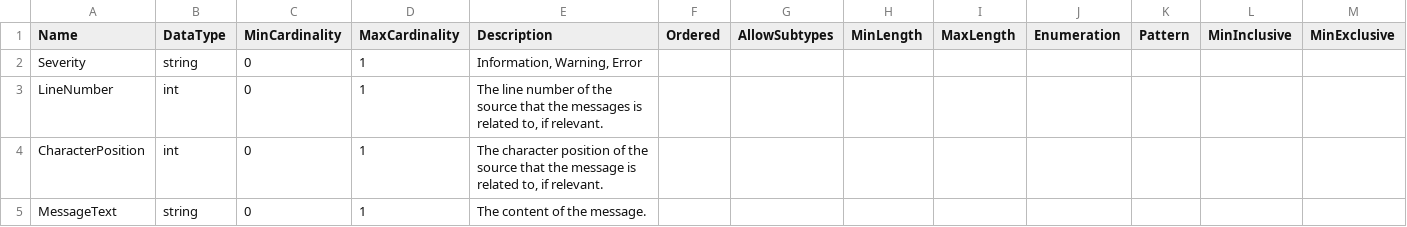
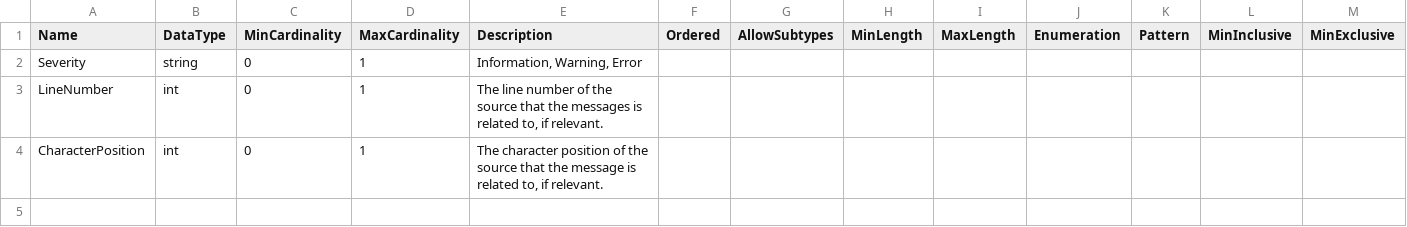
Before and after one commit to ddialliance/sdtl, a CSV file: CompositeTypes/Message/Message.csv, drawn as a sheet; only a part is shown; rows hold the shown columns only; the diff names each change by its address in the sheet, - before the commit and + after, or states it on an @@ line.

```diff
--- a/CompositeTypes/Message/Message.csv
+++ b/CompositeTypes/Message/Message.csv
-row 5: MessageText | string | 0 | 1 | The content of the message.
```
Also changed, not shown: CompositeTypes/DataframeDescription/DataframeDescription.csv, CompositeTypes/MergeFileDescription/MergeFileDescription.csv, 1 other file.
